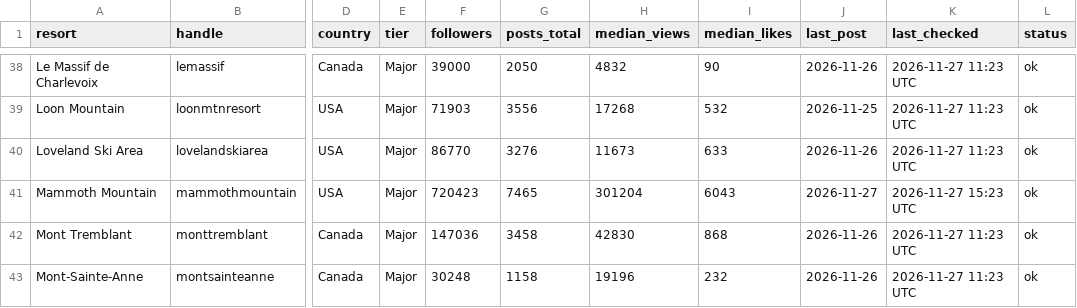
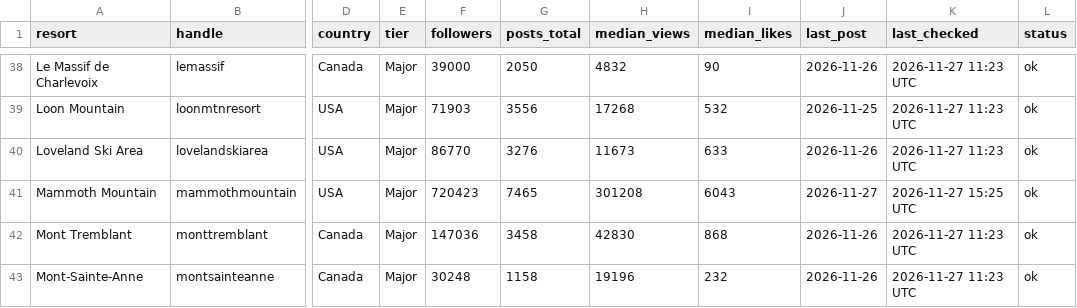
Before and after one commit to deanisaac06/Resort-Account-Tracking, a CSV file: data/accounts.csv, drawn as a sheet; only a part is shown, gaps mark what is left out; the diff names each change by its address in the sheet, - before the commit and + after, or states it on an @@ line.

```diff
--- a/data/accounts.csv
+++ b/data/accounts.csv
-H41 (median_views): 301204
+H41 (median_views): 301208
-K41 (last_checked): 2026-11-27 15:23 UTC
+K41 (last_checked): 2026-11-27 15:25 UTC
```
Also changed, not shown: 1 other file.
